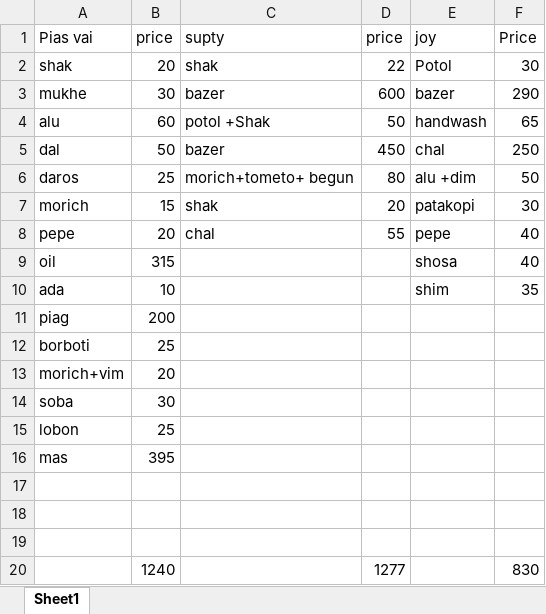
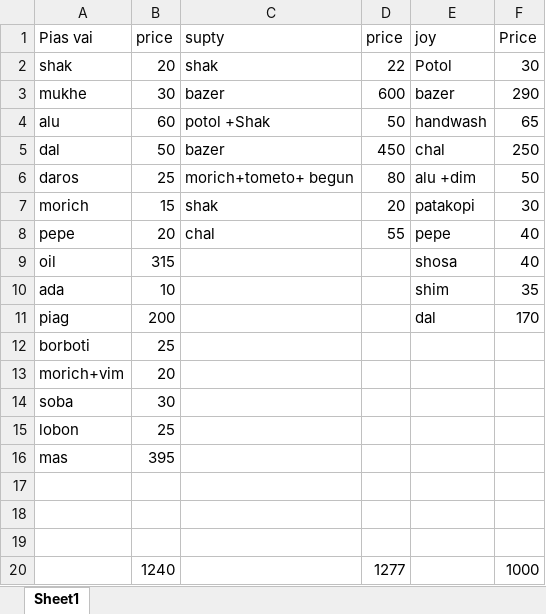
Before and after one commit to jahin44/Home-Accounts, an Excel workbook: November.xlsx, sheet Sheet1, drawn as a sheet; values as stored, in another font and other column widths than the file's, no borders; the diff names each change by its address in the sheet, - before the commit and + after, or states it on an @@ line.

Commit message:
11 25 2021

```diff
--- a/November.xlsx (sheet Sheet1)
+++ b/November.xlsx (sheet Sheet1)
-E11 (joy): (empty)
+E11 (joy): dal
-F11 (Price): (empty)
+F11 (Price): 170
-F20 (Price): 830
+F20 (Price): 1000
```
